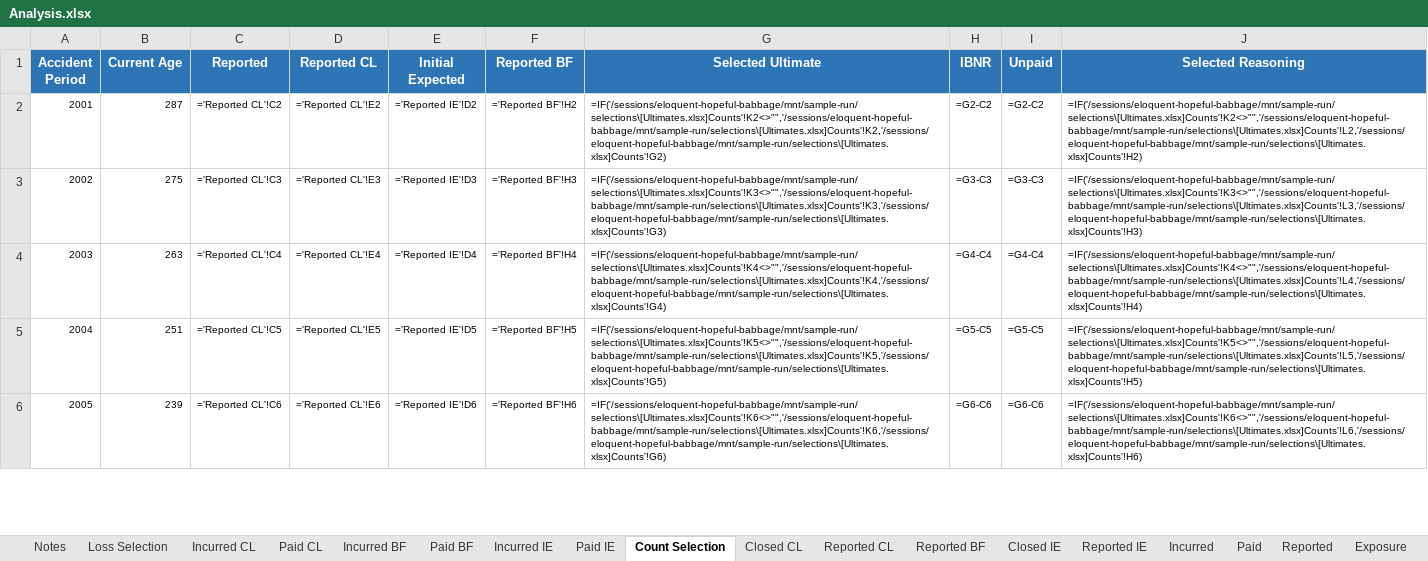
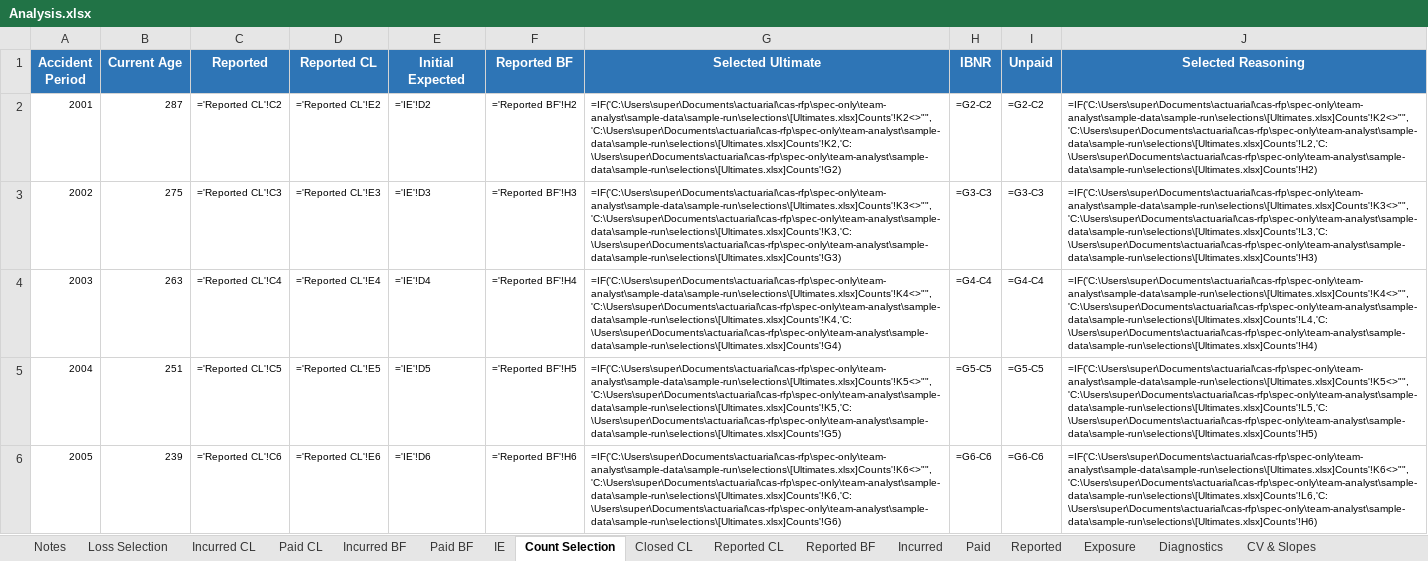
Before and after one commit to cas-team-analyst/team-analyst, an Excel workbook: sample-data/sample-run/Analysis.xlsx, sheet Count Selection, drawn as a sheet; only a part is shown; values as stored, in another font and other column widths than the file's, no borders; formulas without a stored value are shown as written; the diff covers the shown part only; the diff names each change by its address in the sheet, - before the commit and + after, or states it on an @@ line.

```diff
--- a/sample-data/sample-run/Analysis.xlsx (sheet Count Selection)
+++ b/sample-data/sample-run/Analysis.xlsx (sheet Count Selection)
-sheet tab: Incurred IE
+sheet tab: IE
-sheet tab: Paid IE
-sheet tab: Closed IE
-sheet tab: Reported IE
+sheet tab: CV & Slopes
-E2 (Initial Expected): ='Reported IE'!D2
+E2 (Initial Expected): ='IE'!D2
-G2 (Selected Ultimate): =IF('/sessions/eloquent-hopeful-babbage/mnt/sample-run/selections\[Ultimates.xlsx]Counts'!K2<>"",'/sessions/eloquent-hopeful-babbage/mnt/sample-run/selections\[Ultimates.xlsx]Counts'!K2,'/sessions/eloquent-hopeful-babbage/mnt/sample-run/selections\[Ultimates.xlsx]Counts'!G2)
+G2 (Selected Ultimate): =IF('C:\Users\super\Documents\actuarial\cas-rfp\spec-only\team-analyst\sample-data\sample-run\selections\[Ultimates.xlsx]Counts'!K2<>"",'C:\Users\super\Documents\actuarial\cas-rfp\spec-only\team-analyst\sample-data\sample-run\selections\[Ultimates.xlsx]Counts'!K2,'C:\Users\super\Documents\actuarial\cas-rfp\spec-only\team-analyst\sample-data\sample-run\selections\[Ultimates.xlsx]Counts'!G2)
-J2 (Selected Reasoning): =IF('/sessions/eloquent-hopeful-babbage/mnt/sample-run/selections\[Ultimates.xlsx]Counts'!K2<>"",'/sessions/eloquent-hopeful-babbage/mnt/sample-run/selections\[Ultimates.xlsx]Counts'!L2,'/sessions/eloquent-hopeful-babbage/mnt/sample-run/selections\[Ultimates.xlsx]Counts'!H2)
+J2 (Selected Reasoning): =IF('C:\Users\super\Documents\actuarial\cas-rfp\spec-only\team-analyst\sample-data\sample-run\selections\[Ultimates.xlsx]Counts'!K2<>"",'C:\Users\super\Documents\actuarial\cas-rfp\spec-only\team-analyst\sample-data\sample-run\selections\[Ultimates.xlsx]Counts'!L2,'C:\Users\super\Documents\actuarial\cas-rfp\spec-only\team-analyst\sample-data\sample-run\selections\[Ultimates.xlsx]Counts'!H2)
-E3 (Initial Expected): ='Reported IE'!D3
+E3 (Initial Expected): ='IE'!D3
-G3 (Selected Ultimate): =IF('/sessions/eloquent-hopeful-babbage/mnt/sample-run/selections\[Ultimates.xlsx]Counts'!K3<>"",'/sessions/eloquent-hopeful-babbage/mnt/sample-run/selections\[Ultimates.xlsx]Counts'!K3,'/sessions/eloquent-hopeful-babbage/mnt/sample-run/selections\[Ultimates.xlsx]Counts'!G3)
+G3 (Selected Ultimate): =IF('C:\Users\super\Documents\actuarial\cas-rfp\spec-only\team-analyst\sample-data\sample-run\selections\[Ultimates.xlsx]Counts'!K3<>"",'C:\Users\super\Documents\actuarial\cas-rfp\spec-only\team-analyst\sample-data\sample-run\selections\[Ultimates.xlsx]Counts'!K3,'C:\Users\super\Documents\actuarial\cas-rfp\spec-only\team-analyst\sample-data\sample-run\selections\[Ultimates.xlsx]Counts'!G3)
-J3 (Selected Reasoning): =IF('/sessions/eloquent-hopeful-babbage/mnt/sample-run/selections\[Ultimates.xlsx]Counts'!K3<>"",'/sessions/eloquent-hopeful-babbage/mnt/sample-run/selections\[Ultimates.xlsx]Counts'!L3,'/sessions/eloquent-hopeful-babbage/mnt/sample-run/selections\[Ultimates.xlsx]Counts'!H3)
+J3 (Selected Reasoning): =IF('C:\Users\super\Documents\actuarial\cas-rfp\spec-only\team-analyst\sample-data\sample-run\selections\[Ultimates.xlsx]Counts'!K3<>"",'C:\Users\super\Documents\actuarial\cas-rfp\spec-only\team-analyst\sample-data\sample-run\selections\[Ultimates.xlsx]Counts'!L3,'C:\Users\super\Documents\actuarial\cas-rfp\spec-only\team-analyst\sample-data\sample-run\selections\[Ultimates.xlsx]Counts'!H3)
-E4 (Initial Expected): ='Reported IE'!D4
+E4 (Initial Expected): ='IE'!D4
-G4 (Selected Ultimate): =IF('/sessions/eloquent-hopeful-babbage/mnt/sample-run/selections\[Ultimates.xlsx]Counts'!K4<>"",'/sessions/eloquent-hopeful-babbage/mnt/sample-run/selections\[Ultimates.xlsx]Counts'!K4,'/sessions/eloquent-hopeful-babbage/mnt/sample-run/selections\[Ultimates.xlsx]Counts'!G4)
+G4 (Selected Ultimate): =IF('C:\Users\super\Documents\actuarial\cas-rfp\spec-only\team-analyst\sample-data\sample-run\selections\[Ultimates.xlsx]Counts'!K4<>"",'C:\Users\super\Documents\actuarial\cas-rfp\spec-only\team-analyst\sample-data\sample-run\selections\[Ultimates.xlsx]Counts'!K4,'C:\Users\super\Documents\actuarial\cas-rfp\spec-only\team-analyst\sample-data\sample-run\selections\[Ultimates.xlsx]Counts'!G4)
-J4 (Selected Reasoning): =IF('/sessions/eloquent-hopeful-babbage/mnt/sample-run/selections\[Ultimates.xlsx]Counts'!K4<>"",'/sessions/eloquent-hopeful-babbage/mnt/sample-run/selections\[Ultimates.xlsx]Counts'!L4,'/sessions/eloquent-hopeful-babbage/mnt/sample-run/selections\[Ultimates.xlsx]Counts'!H4)
+J4 (Selected Reasoning): =IF('C:\Users\super\Documents\actuarial\cas-rfp\spec-only\team-analyst\sample-data\sample-run\selections\[Ultimates.xlsx]Counts'!K4<>"",'C:\Users\super\Documents\actuarial\cas-rfp\spec-only\team-analyst\sample-data\sample-run\selections\[Ultimates.xlsx]Counts'!L4,'C:\Users\super\Documents\actuarial\cas-rfp\spec-only\team-analyst\sample-data\sample-run\selections\[Ultimates.xlsx]Counts'!H4)
-E5 (Initial Expected): ='Reported IE'!D5
+E5 (Initial Expected): ='IE'!D5
-G5 (Selected Ultimate): =IF('/sessions/eloquent-hopeful-babbage/mnt/sample-run/selections\[Ultimates.xlsx]Counts'!K5<>"",'/sessions/eloquent-hopeful-babbage/mnt/sample-run/selections\[Ultimates.xlsx]Counts'!K5,'/sessions/eloquent-hopeful-babbage/mnt/sample-run/selections\[Ultimates.xlsx]Counts'!G5)
+G5 (Selected Ultimate): =IF('C:\Users\super\Documents\actuarial\cas-rfp\spec-only\team-analyst\sample-data\sample-run\selections\[Ultimates.xlsx]Counts'!K5<>"",'C:\Users\super\Documents\actuarial\cas-rfp\spec-only\team-analyst\sample-data\sample-run\selections\[Ultimates.xlsx]Counts'!K5,'C:\Users\super\Documents\actuarial\cas-rfp\spec-only\team-analyst\sample-data\sample-run\selections\[Ultimates.xlsx]Counts'!G5)
-J5 (Selected Reasoning): =IF('/sessions/eloquent-hopeful-babbage/mnt/sample-run/selections\[Ultimates.xlsx]Counts'!K5<>"",'/sessions/eloquent-hopeful-babbage/mnt/sample-run/selections\[Ultimates.xlsx]Counts'!L5,'/sessions/eloquent-hopeful-babbage/mnt/sample-run/selections\[Ultimates.xlsx]Counts'!H5)
+J5 (Selected Reasoning): =IF('C:\Users\super\Documents\actuarial\cas-rfp\spec-only\team-analyst\sample-data\sample-run\selections\[Ultimates.xlsx]Counts'!K5<>"",'C:\Users\super\Documents\actuarial\cas-rfp\spec-only\team-analyst\sample-data\sample-run\selections\[Ultimates.xlsx]Counts'!L5,'C:\Users\super\Documents\actuarial\cas-rfp\spec-only\team-analyst\sample-data\sample-run\selections\[Ultimates.xlsx]Counts'!H5)
-E6 (Initial Expected): ='Reported IE'!D6
+E6 (Initial Expected): ='IE'!D6
-G6 (Selected Ultimate): =IF('/sessions/eloquent-hopeful-babbage/mnt/sample-run/selections\[Ultimates.xlsx]Counts'!K6<>"",'/sessions/eloquent-hopeful-babbage/mnt/sample-run/selections\[Ultimates.xlsx]Counts'!K6,'/sessions/eloquent-hopeful-babbage/mnt/sample-run/selections\[Ultimates.xlsx]Counts'!G6)
+G6 (Selected Ultimate): =IF('C:\Users\super\Documents\actuarial\cas-rfp\spec-only\team-analyst\sample-data\sample-run\selections\[Ultimates.xlsx]Counts'!K6<>"",'C:\Users\super\Documents\actuarial\cas-rfp\spec-only\team-analyst\sample-data\sample-run\selections\[Ultimates.xlsx]Counts'!K6,'C:\Users\super\Documents\actuarial\cas-rfp\spec-only\team-analyst\sample-data\sample-run\selections\[Ultimates.xlsx]Counts'!G6)
-J6 (Selected Reasoning): =IF('/sessions/eloquent-hopeful-babbage/mnt/sample-run/selections\[Ultimates.xlsx]Counts'!K6<>"",'/sessions/eloquent-hopeful-babbage/mnt/sample-run/selections\[Ultimates.xlsx]Counts'!L6,'/sessions/eloquent-hopeful-babbage/mnt/sample-run/selections\[Ultimates.xlsx]Counts'!H6)
+J6 (Selected Reasoning): =IF('C:\Users\super\Documents\actuarial\cas-rfp\spec-only\team-analyst\sample-data\sample-run\selections\[Ultimates.xlsx]Counts'!K6<>"",'C:\Users\super\Documents\actuarial\cas-rfp\spec-only\team-analyst\sample-data\sample-run\selections\[Ultimates.xlsx]Counts'!L6,'C:\Users\super\Documents\actuarial\cas-rfp\spec-only\team-analyst\sample-data\sample-run\selections\[Ultimates.xlsx]Counts'!H6)
```
Also changed, not shown: 57 edited cells elsewhere in this sheet, sheet Diagnostics, sheet Paid, sheet Incurred, sheet Reported, sheet Summary Diagnostics, sheet Loss Selection, 8 more sheets, other sheet tabs, sample-data/sample-run/Analysis - Values Only.xlsx, sample-data/sample-run/Tech Review.xlsx, 18 other files.
